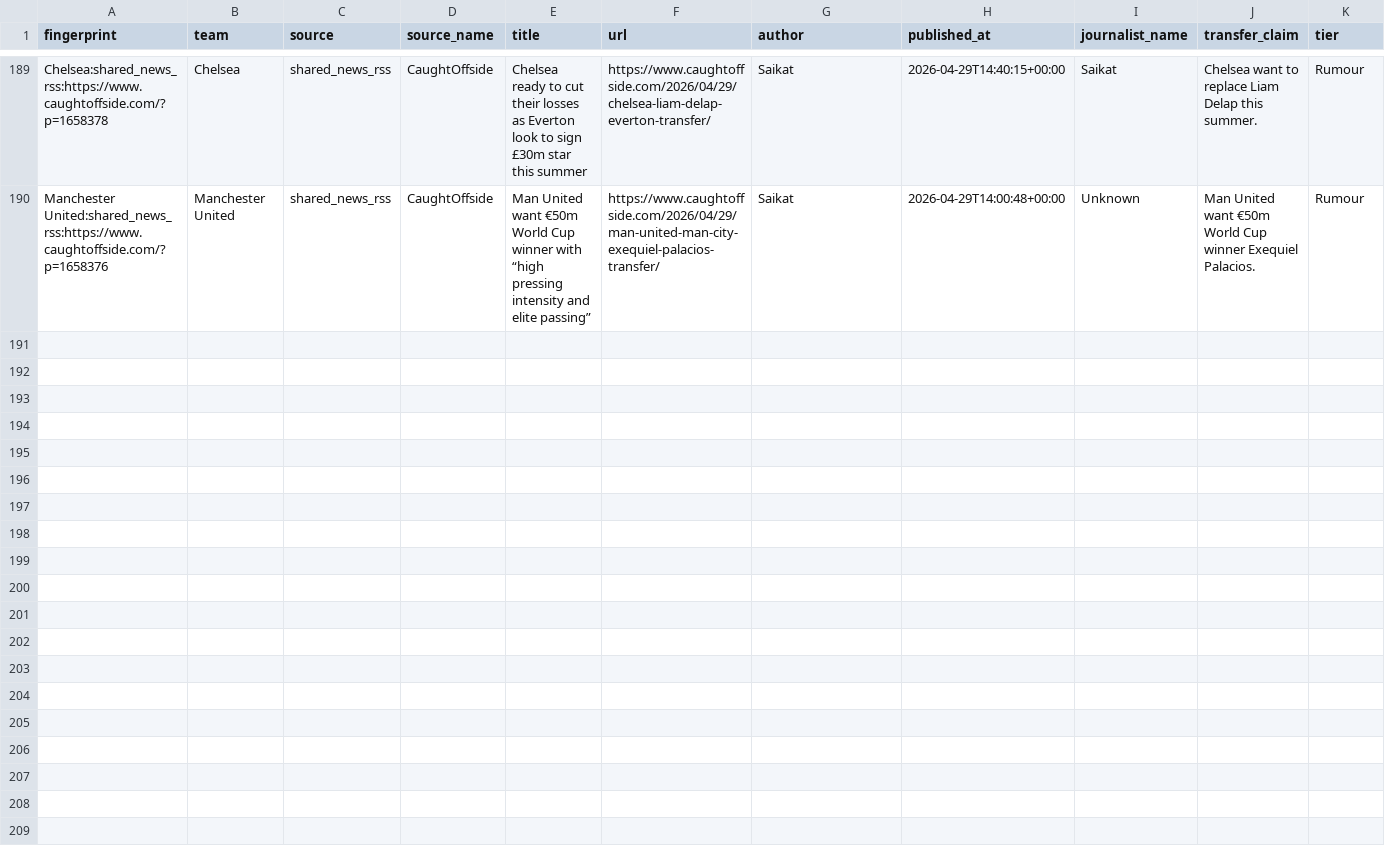
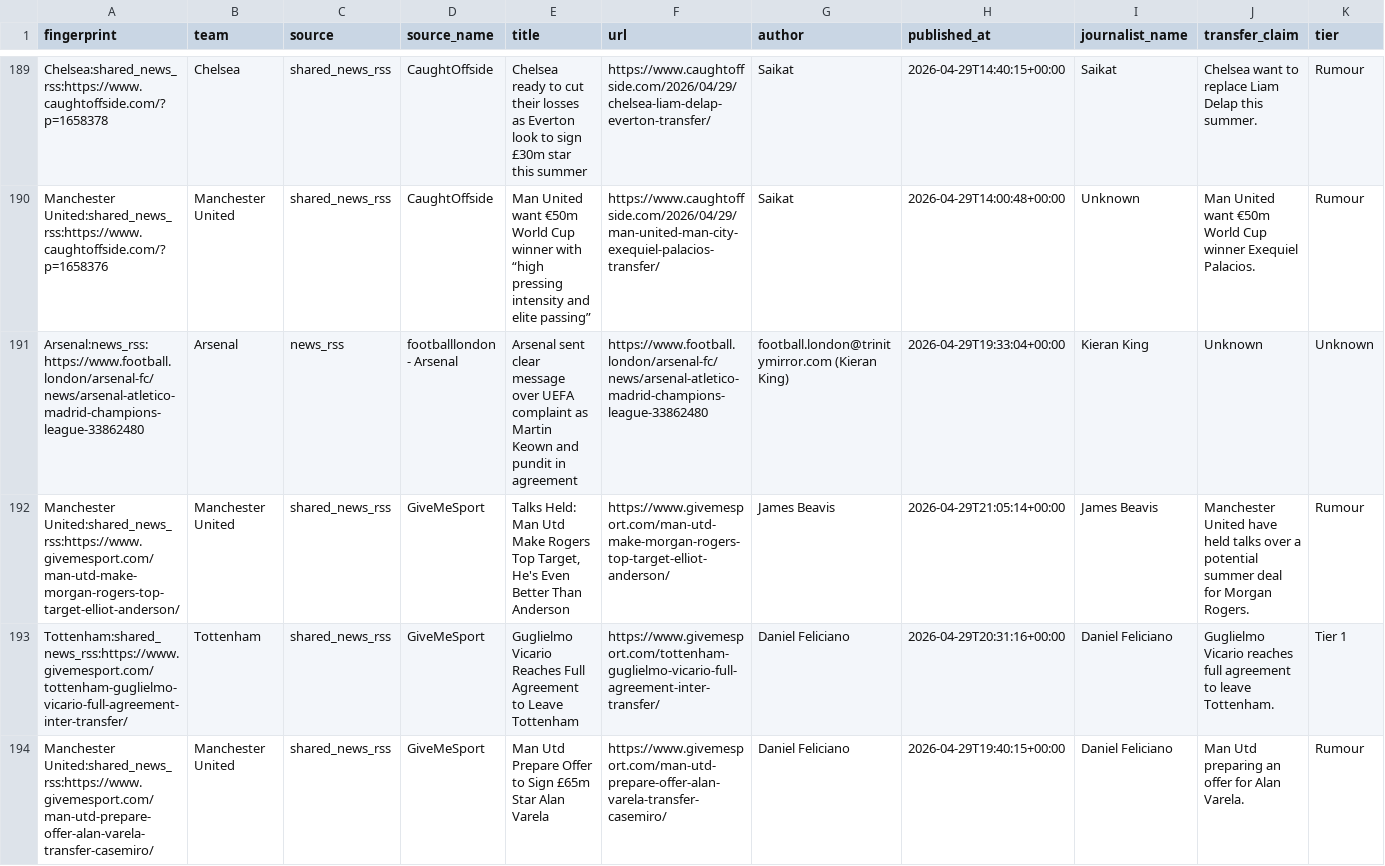
Before and after one commit to Chainarate/my-tracker, a CSV file: data/chelsea_tracker.csv, drawn as a sheet; only a part is shown, gaps mark what is left out; rows hold the shown columns only; the diff names each change by its address in the sheet, - before the commit and + after, or states it on an @@ line.

```diff
--- a/data/chelsea_tracker.csv
+++ b/data/chelsea_tracker.csv
+row 191: Arsenal:news_rss:https://www.football.london/arsenal-fc/news/arsenal-atletico-madrid-champions-league-33862480 | Arsenal | news_rss | footballlondon - Arsenal | Arsenal sent clear message over UEFA complaint as Martin Keown and pundit in agreement | https://www.football.london/arsenal-fc/news/arsenal-atletico-madrid-champions-league-33862480 | football.london@trinitymirror.com (Kieran King) | 2026-04-29T19:33:04+00:00 | Kieran King | Unknown | Unknown
+row 192: Manchester United:shared_news_rss:https://www.givemesport.com/man-utd-make-morgan-rogers-top-target-elliot-anderson/ | Manchester United | shared_news_rss | GiveMeSport | Talks Held: Man Utd Make Rogers Top Target, He's Even Better Than Anderson | https://www.givemesport.com/man-utd-make-morgan-rogers-top-target-elliot-anderson/ | James Beavis | 2026-04-29T21:05:14+00:00 | James Beavis | Manchester United have held talks over a potential summer deal for Morgan Rogers. | Rumour
+row 193: Tottenham:shared_news_rss:https://www.givemesport.com/tottenham-guglielmo-vicario-full-agreement-inter-transfer/ | Tottenham | shared_news_rss | GiveMeSport | Guglielmo Vicario Reaches Full Agreement to Leave Tottenham | https://www.givemesport.com/tottenham-guglielmo-vicario-full-agreement-inter-transfer/ | Daniel Feliciano | 2026-04-29T20:31:16+00:00 | Daniel Feliciano | Guglielmo Vicario reaches full agreement to leave Tottenham. | Tier 1
+row 194: Manchester United:shared_news_rss:https://www.givemesport.com/man-utd-prepare-offer-alan-varela-transfer-casemiro/ | Manchester United | shared_news_rss | GiveMeSport | Man Utd Prepare Offer to Sign £65m Star Alan Varela | https://www.givemesport.com/man-utd-prepare-offer-alan-varela-transfer-casemiro/ | Daniel Feliciano | 2026-04-29T19:40:15+00:00 | Daniel Feliciano | Man Utd preparing an offer for Alan Varela. | Rumour
```
